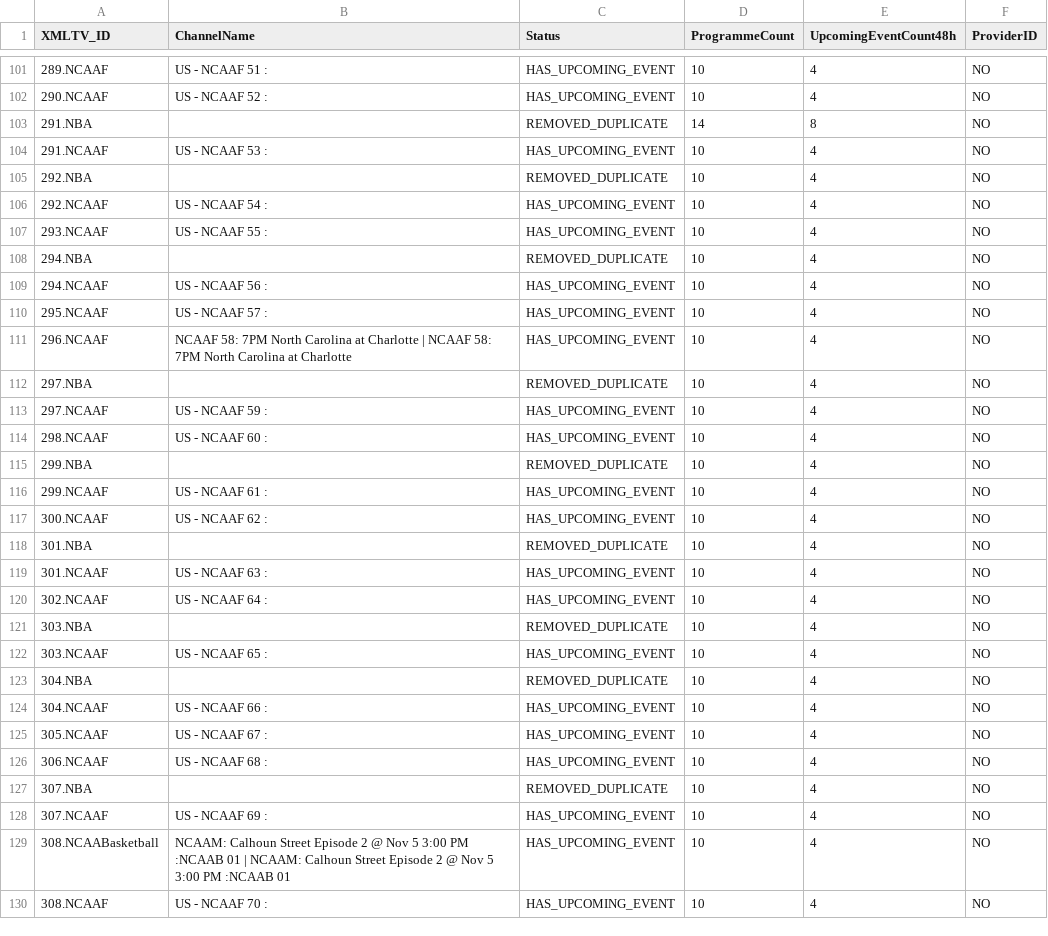
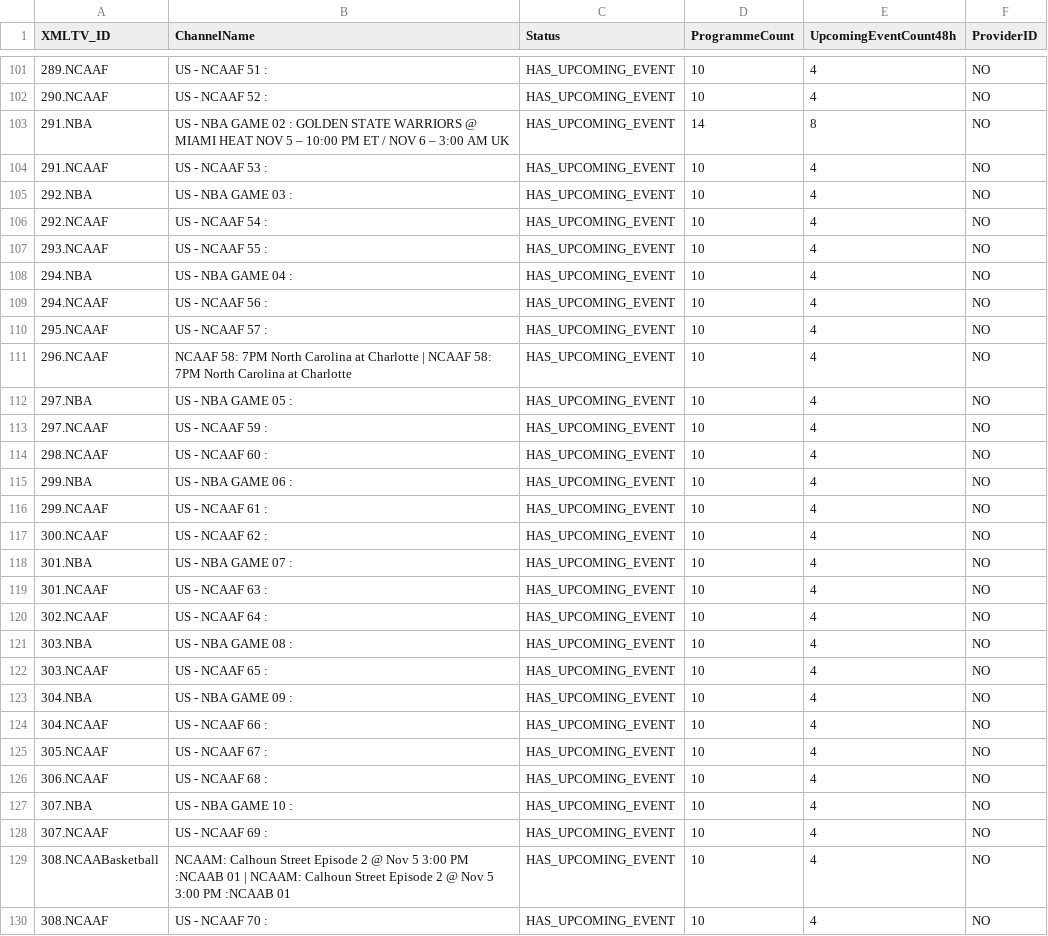
Before and after one commit to 55Corndog1337/My-EPG-v2, a CSV file: reports/sports-coverage.csv, drawn as a sheet; only a part is shown, gaps mark what is left out; the diff covers the shown part only.

```diff
--- a/reports/sports-coverage.csv
+++ b/reports/sports-coverage.csv
@@ -102,8 +102,8 @@ XMLTV_ID,ChannelName,Status,ProgrammeCount,UpcomingEventCount48h,ProviderID
 290.NCAAF,US - NCAAF 52 : ,HAS_UPCOMING_EVENT,10,4,NO
-291.NBA,,REMOVED_DUPLICATE,14,8,NO
+291.NBA,US - NBA GAME 02 : GOLDEN STATE WARRIORS @ MIAMI HEAT NOV 5 – 10:00 PM ET / NOV 6 – 3:00 AM UK,HAS_UPCOMING_EVENT,14,8,NO
 291.NCAAF,US - NCAAF 53 : ,HAS_UPCOMING_EVENT,10,4,NO
-292.NBA,,REMOVED_DUPLICATE,10,4,NO
+292.NBA,US - NBA GAME 03 : ,HAS_UPCOMING_EVENT,10,4,NO
 292.NCAAF,US - NCAAF 54 : ,HAS_UPCOMING_EVENT,10,4,NO
 293.NCAAF,US - NCAAF 55 : ,HAS_UPCOMING_EVENT,10,4,NO
-294.NBA,,REMOVED_DUPLICATE,10,4,NO
+294.NBA,US - NBA GAME 04 : ,HAS_UPCOMING_EVENT,10,4,NO
 294.NCAAF,US - NCAAF 56 : ,HAS_UPCOMING_EVENT,10,4,NO
@@ -111,14 +111,14 @@ XMLTV_ID,ChannelName,Status,ProgrammeCount,UpcomingEventCount48h,ProviderID
 296.NCAAF,NCAAF 58: 7PM North Carolina at Charlotte | NCAAF 58: 7PM North Carolina at Charlotte,HAS_UPCOMING_EVENT,10,4,NO
-297.NBA,,REMOVED_DUPLICATE,10,4,NO
+297.NBA,US - NBA GAME 05 : ,HAS_UPCOMING_EVENT,10,4,NO
 297.NCAAF,US - NCAAF 59 : ,HAS_UPCOMING_EVENT,10,4,NO
 298.NCAAF,US - NCAAF 60 : ,HAS_UPCOMING_EVENT,10,4,NO
-299.NBA,,REMOVED_DUPLICATE,10,4,NO
+299.NBA,US - NBA GAME 06 : ,HAS_UPCOMING_EVENT,10,4,NO
 299.NCAAF,US - NCAAF 61 : ,HAS_UPCOMING_EVENT,10,4,NO
 300.NCAAF,US - NCAAF 62 : ,HAS_UPCOMING_EVENT,10,4,NO
-301.NBA,,REMOVED_DUPLICATE,10,4,NO
+301.NBA,US - NBA GAME 07 : ,HAS_UPCOMING_EVENT,10,4,NO
 301.NCAAF,US - NCAAF 63 : ,HAS_UPCOMING_EVENT,10,4,NO
 302.NCAAF,US - NCAAF 64 : ,HAS_UPCOMING_EVENT,10,4,NO
-303.NBA,,REMOVED_DUPLICATE,10,4,NO
+303.NBA,US - NBA GAME 08 : ,HAS_UPCOMING_EVENT,10,4,NO
 303.NCAAF,US - NCAAF 65 : ,HAS_UPCOMING_EVENT,10,4,NO
-304.NBA,,REMOVED_DUPLICATE,10,4,NO
+304.NBA,US - NBA GAME 09 : ,HAS_UPCOMING_EVENT,10,4,NO
 304.NCAAF,US - NCAAF 66 : ,HAS_UPCOMING_EVENT,10,4,NO
@@ -126,3 +126,3 @@ XMLTV_ID,ChannelName,Status,ProgrammeCount,UpcomingEventCount48h,ProviderID
 306.NCAAF,US - NCAAF 68 : ,HAS_UPCOMING_EVENT,10,4,NO
-307.NBA,,REMOVED_DUPLICATE,10,4,NO
+307.NBA,US - NBA GAME 10 : ,HAS_UPCOMING_EVENT,10,4,NO
 307.NCAAF,US - NCAAF 69 : ,HAS_UPCOMING_EVENT,10,4,NO
```
Also changed, not shown: 50 edited cells elsewhere in this file, reports/coverage.csv, reports/missing-id-suggestions.csv, 6 other files.
